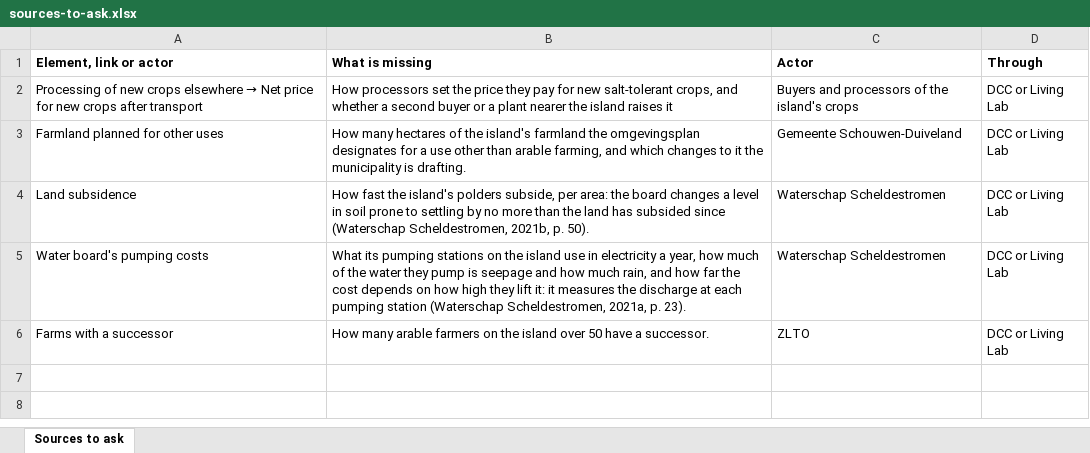
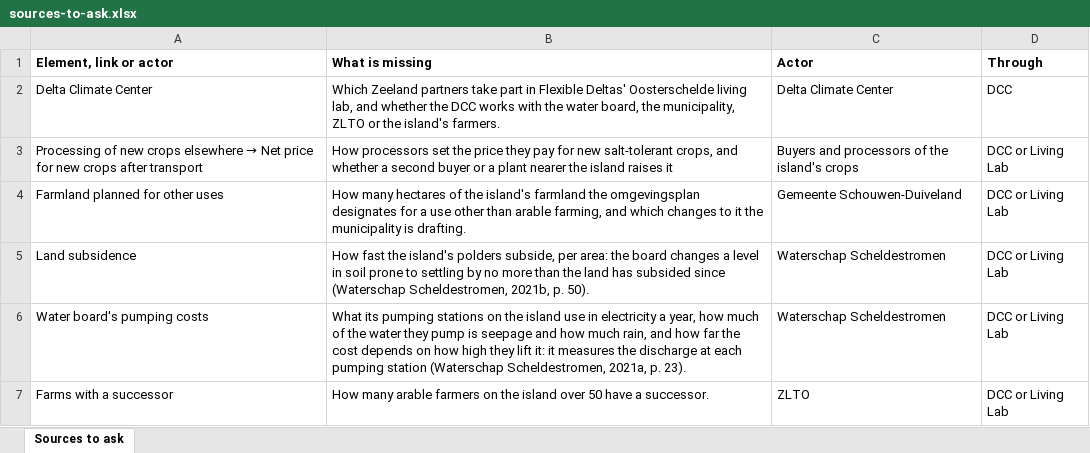
Before and after one commit to jordyzuidam2003-bot/zeeland-cld, an Excel workbook: docs/tables/sources-to-ask.xlsx, sheet Sources to ask, drawn as a sheet; values as stored, in another font and other column widths than the file's, no borders; the diff names each change by its address in the sheet, - before the commit and + after, or states it on an @@ line.

```diff
--- a/docs/tables/sources-to-ask.xlsx (sheet Sources to ask)
+++ b/docs/tables/sources-to-ask.xlsx (sheet Sources to ask)
+row 2: Delta Climate Center | Which Zeeland partners take part in Flexible Deltas' Oosterschelde living lab, and whether the DCC works with the water board, the municipality, ZLTO or the island's farmers. | Delta Climate Center | DCC
```
Also changed, not shown: docs/tables/actor-map-table.xlsx, 9 other files.
